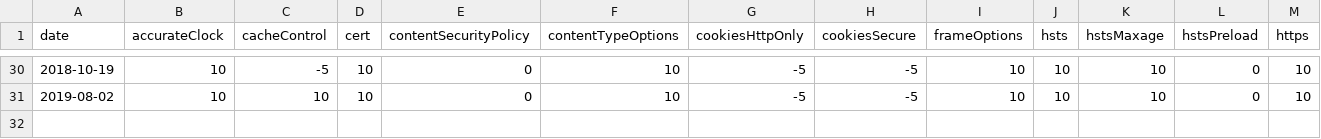
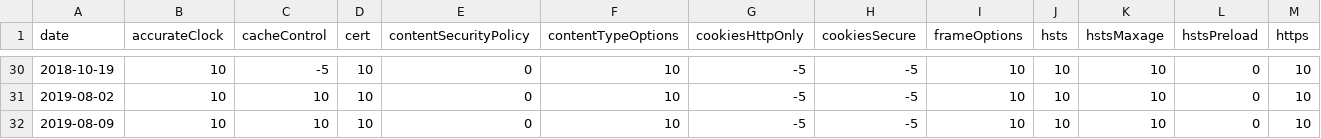
Before and after one commit to mzember/portscans-diff, a CSV file: purple/auditscan/reports/http_scores/www.liferay.com.csv, drawn as a sheet; only a part is shown, gaps mark what is left out; rows hold the shown columns only; the diff names each change by its address in the sheet, - before the commit and + after, or states it on an @@ line.

Commit message:
LRINFOSEC-192 Generated HTTP Score Report

```diff
--- a/purple/auditscan/reports/http_scores/www.liferay.com.csv
+++ b/purple/auditscan/reports/http_scores/www.liferay.com.csv
+row 32: 2019-08-09 | 10 | 10 | 10 | 0 | 10 | -5 | -5 | 10 | 10 | 10 | 0 | 10
```
